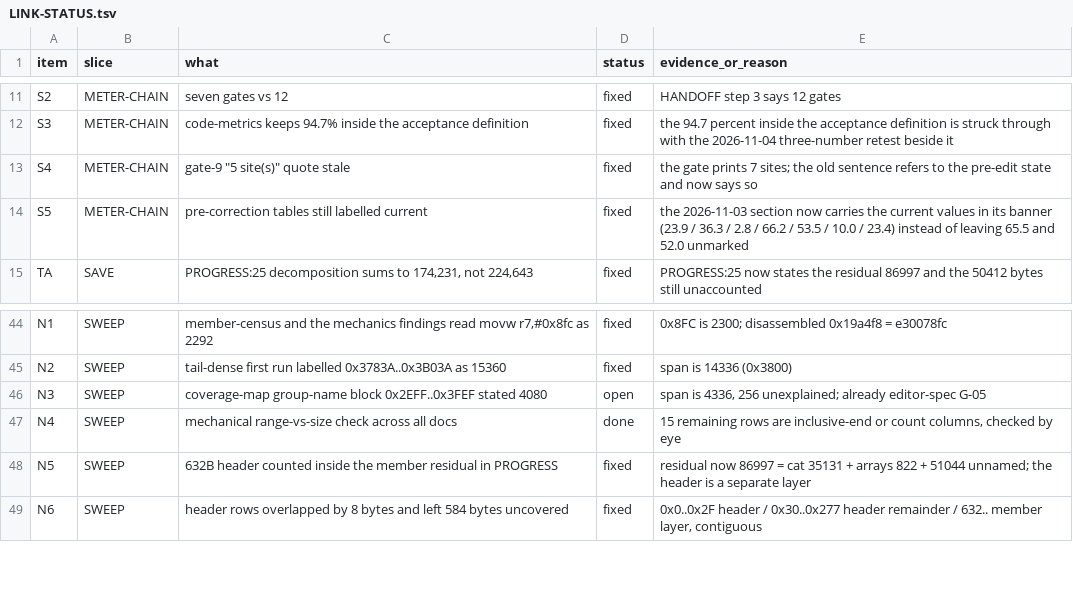
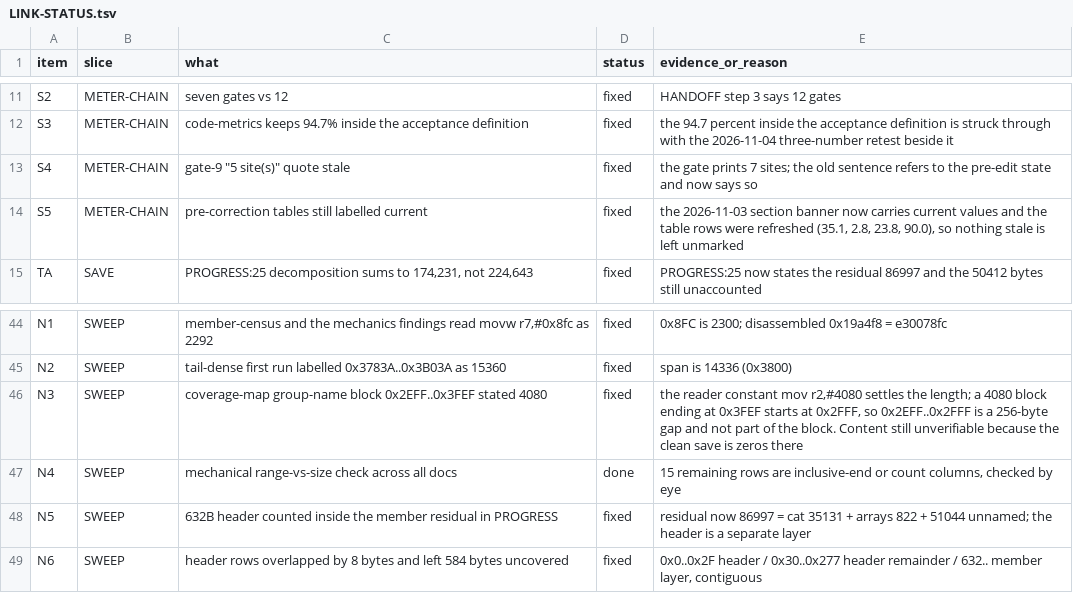
Before and after one commit to Twelve-eight/MHGU, a TSV file: docs/analysis/audit/LINK-STATUS.tsv, drawn as a sheet; only a part is shown, gaps mark what is left out.

Commit message:
Six reviewer findings, five of them numbers I had left half-migrated. The member-four semantics page still gave the 128-byte family as 0x45DF to 0x4CDF, which is fourteen records; fifteen of 128 bytes end at 0x4D5F, which every other document already says. The fine-grained char_off table still called the character header forty bytes while listing HR at 0x28, so it is forty-eight and the following row starts at 0x30, keeping the 632-byte total closed. The tail row quoted 967416 bytes and then described what follows as 755 kilobytes; it now says 17042 for members fourteen to seventeen plus 950374 outside, which is where the two numbers differ. The group-name block is settled by the reader rather than by arithmetic: mov r2,#4080 means a 4080-byte block ending at 0x3FEF starts at 0x2FFF, so the disputed 256 bytes are a gap before the block and the editor-spec entry says so. And the evidence-split table was still showing 35.5, 4.1, 16.6 and 89.4 percent from three generations ago; it now matches the report row for row, including the note that the five unclassified V tables are absent from A-inferred but present in the partition, which is the difference between 35.1 and 36.3

```diff
--- a/docs/analysis/audit/LINK-STATUS.tsv
+++ b/docs/analysis/audit/LINK-STATUS.tsv
@@ -13,3 +13,3 @@ S3	METER-CHAIN	code-metrics keeps 94.7% inside the acceptance definition	fixed	t
 S4	METER-CHAIN	gate-9 "5 site(s)" quote stale	fixed	the gate prints 7 sites; the old sentence refers to the pre-edit state and now says so
-S5	METER-CHAIN	pre-correction tables still labelled current	fixed	the 2026-11-03 section now carries the current values in its banner (23.9 / 36.3 / 2.8 / 66.2 / 53.5 / 10.0 / 23.4) instead of leaving 65.5 and 52.0 unmarked
+S5	METER-CHAIN	pre-correction tables still labelled current	fixed	the 2026-11-03 section banner now carries current values and the table rows were refreshed (35.1, 2.8, 23.8, 90.0), so nothing stale is left unmarked
 TA	SAVE	PROGRESS:25 decomposition sums to 174,231, not 224,643	fixed	PROGRESS:25 now states the residual 86997 and the 50412 bytes still unaccounted
@@ -45,3 +45,3 @@ N1	SWEEP	member-census and the mechanics findings read movw r7,#0x8fc as 2292	fi
 N2	SWEEP	tail-dense first run labelled 0x3783A..0x3B03A as 15360	fixed	span is 14336 (0x3800)
-N3	SWEEP	coverage-map group-name block 0x2EFF..0x3FEF stated 4080	open	span is 4336, 256 unexplained; already editor-spec G-05
+N3	SWEEP	coverage-map group-name block 0x2EFF..0x3FEF stated 4080	fixed	the reader constant mov r2,#4080 settles the length; a 4080 block ending at 0x3FEF starts at 0x2FFF, so 0x2EFF..0x2FFF is a 256-byte gap and not part of the block. Content still unverifiable because the clean save is zeros there
 N4	SWEEP	mechanical range-vs-size check across all docs	done	15 remaining rows are inclusive-end or count columns, checked by eye
```
Also changed, not shown: 5 other files.
